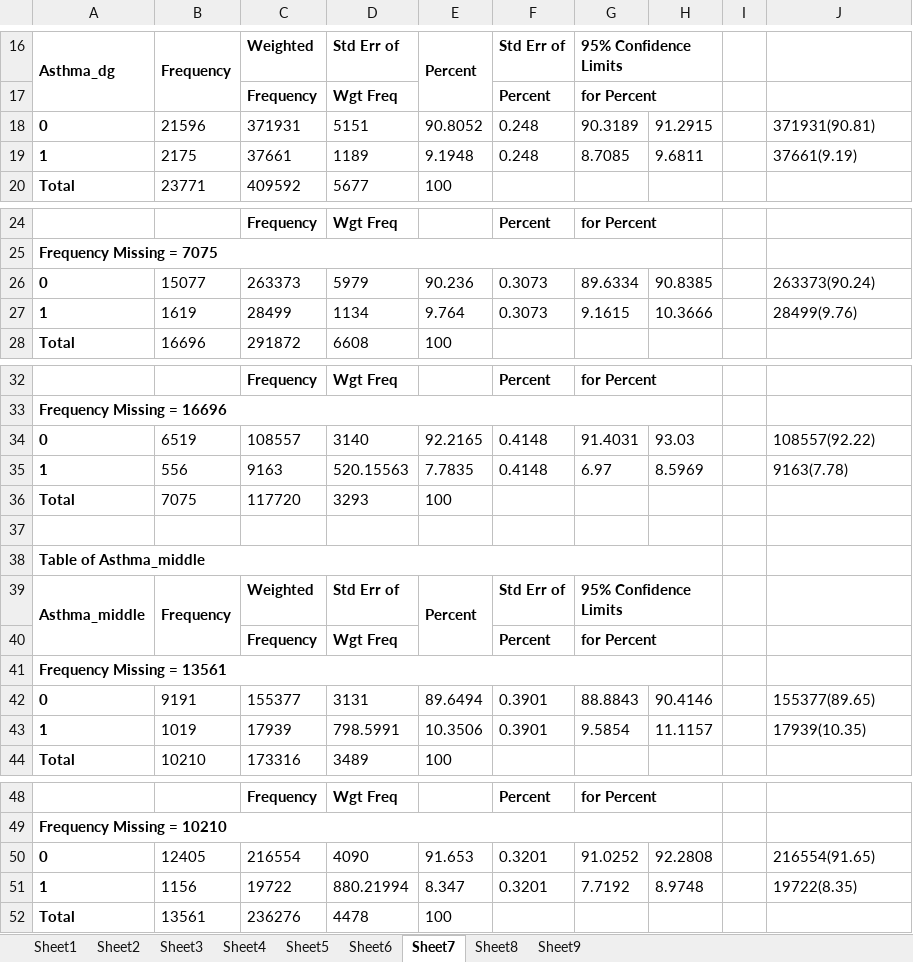
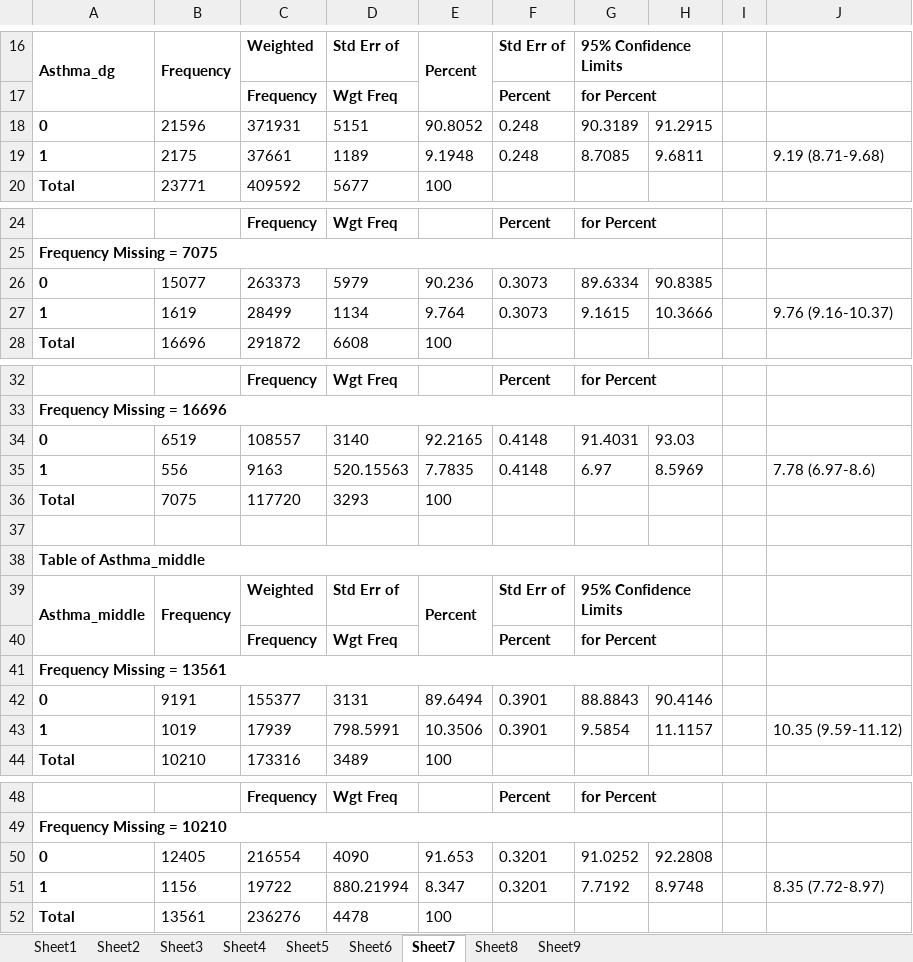
Before and after one commit to hbgyeom1/kyrbs_asthma, an Excel workbook: table/raw.xlsx, sheet Sheet7, drawn as a sheet; only a part is shown, gaps mark what is left out; values as stored, in another font and other column widths than the file's, no borders; the diff covers the shown part only; the diff names each change by its address in the sheet, - before the commit and + after, or states it on an @@ line.

```diff
--- a/table/raw.xlsx (sheet Sheet7)
+++ b/table/raw.xlsx (sheet Sheet7)
-J18: 371931(90.81)
+J18: (empty)
-J19: 37661(9.19)
+J19: 9.19 (8.71-9.68)
-J26: 263373(90.24)
+J26: (empty)
-J27: 28499(9.76)
+J27: 9.76 (9.16-10.37)
-J34: 108557(92.22)
+J34: (empty)
-J35: 9163(7.78)
+J35: 7.78 (6.97-8.6)
-J42: 155377(89.65)
+J42: (empty)
-J43: 17939(10.35)
+J43: 10.35 (9.59-11.12)
-J50: 216554(91.65)
+J50: (empty)
-J51: 19722(8.35)
+J51: 8.35 (7.72-8.97)
```
Also changed, not shown: 440 edited cells elsewhere in this sheet, sheet Sheet6, formulas that keep their value, table/table.xlsx, 2 other files.
